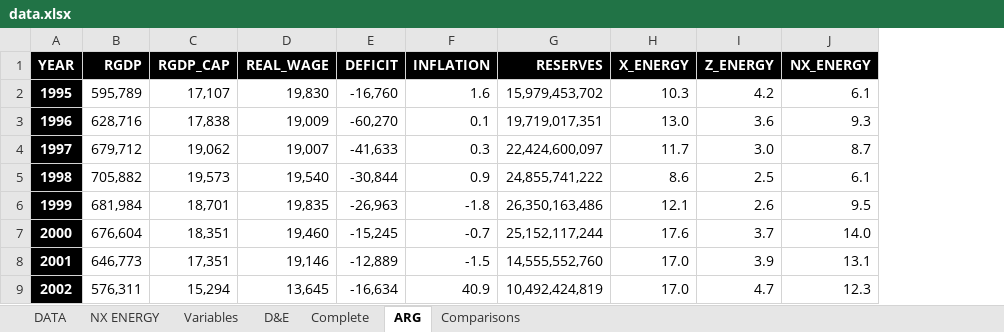
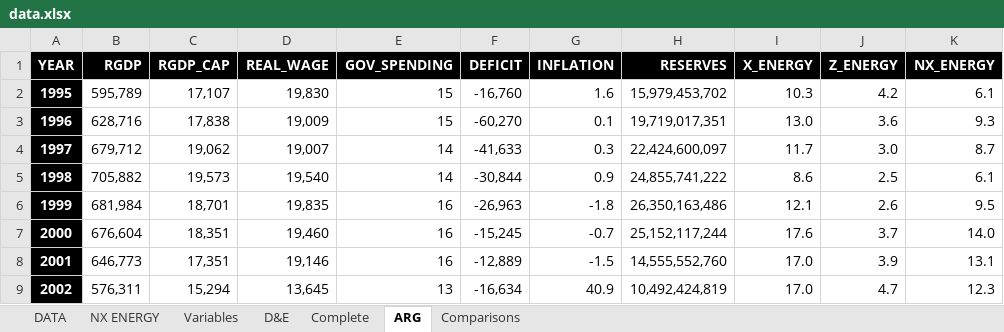
Before and after one commit to ncachanosky/Macroeconomic-Populism, an Excel workbook: data.xlsx, sheet ARG, drawn as a sheet; only a part is shown; values as stored, in another font and other column widths than the file's, no borders; the diff names each change by its address in the sheet, - before the commit and + after, or states it on an @@ line.

```diff
--- a/data.xlsx (sheet ARG)
+++ b/data.xlsx (sheet ARG)
+column E (GOV_SPENDING), rows 2-9: 15 | 15 | 14 | 14 | 16 | 16 | 16 | 13
```
Also changed, not shown: 1 other file.
